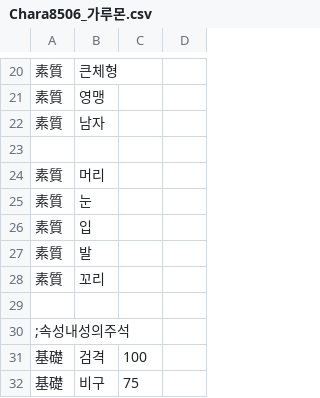
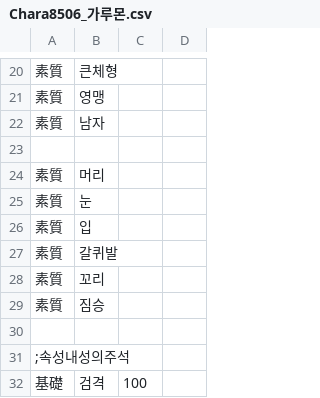
Before and after one commit to GhoulAdmiral/DigiMegaten, a CSV file: CSV/CUSTOM/惡魔/DIGIMON/Chara8506_가루몬.csv, drawn as a sheet; only a part is shown, gaps mark what is left out; the shorter side is filled out with more unchanged rows.

Commit message:
Update Chara8506_가루몬.csv

```diff
--- a/CSV/CUSTOM/惡魔/DIGIMON/Chara8506_가루몬.csv
+++ b/CSV/CUSTOM/惡魔/DIGIMON/Chara8506_가루몬.csv
@@ -26,4 +26,5 @@
 素質,입
-素質,발
+素質,갈퀴발
 素質,꼬리
+素質,짐승
 
```
